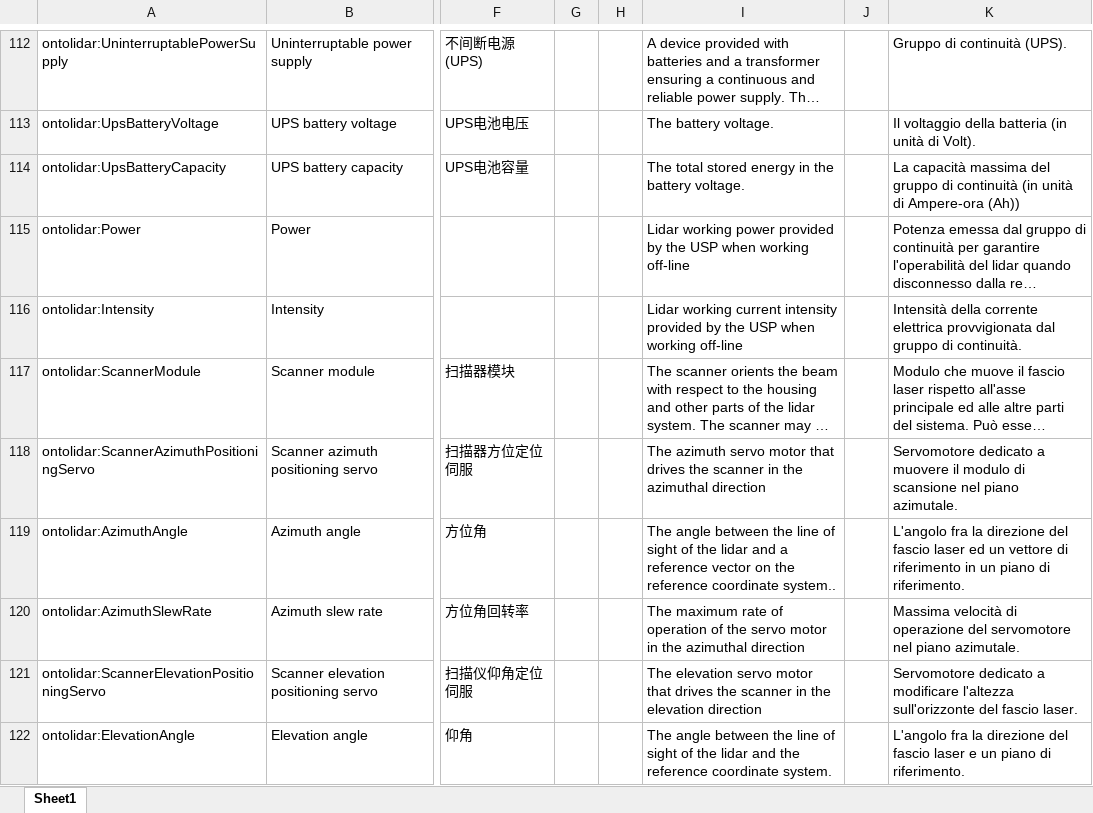
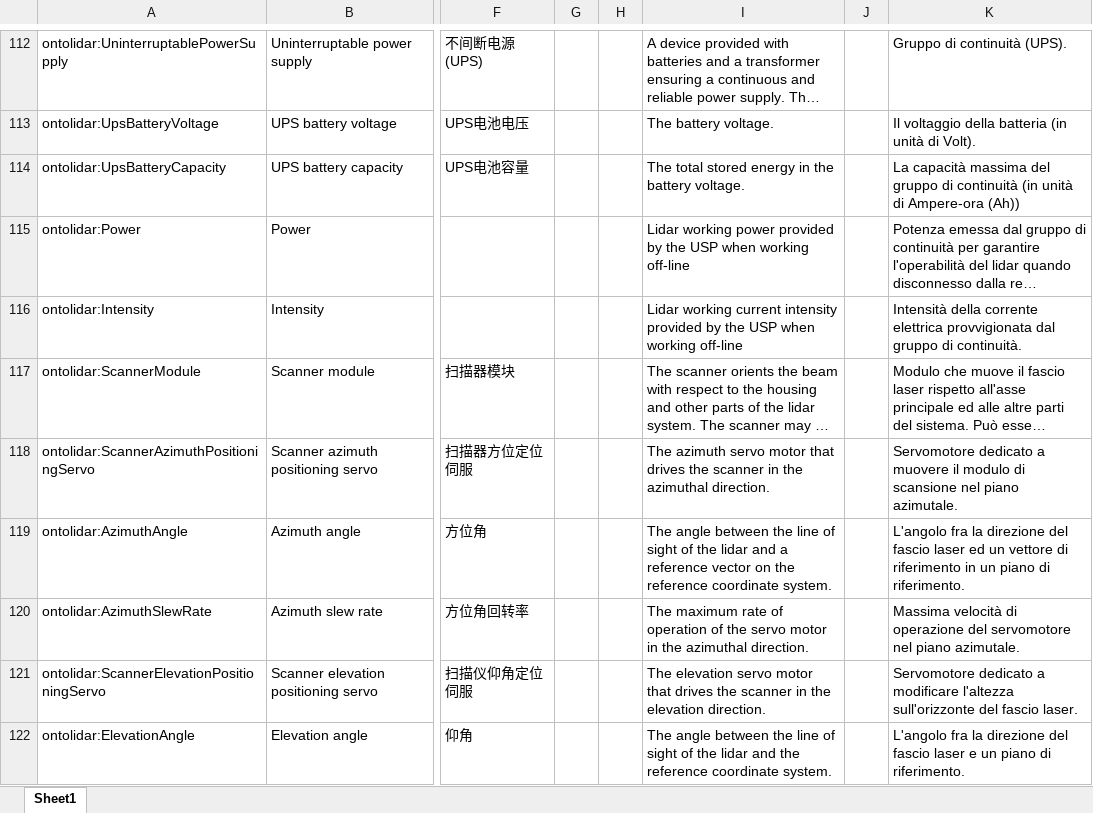
Before and after one commit to IEA-Wind-Task-32/wind-lidar-ontology, an Excel workbook: ontology.xlsx, sheet Sheet1, drawn as a sheet; only a part is shown, gaps mark what is left out; long unchanged cells end in …; values as stored, in another font and other column widths than the file's, no borders; the diff covers the shown part only; the diff names each change by its address in the sheet, - before the commit and + after, or states it on an @@ line.

```diff
--- a/ontology.xlsx (sheet Sheet1)
+++ b/ontology.xlsx (sheet Sheet1)
-I118: …the azimuthal direction
+I118: …the azimuthal direction.
-I119: …reference coordinate system..
+I119: …reference coordinate system.
-I120: …the azimuthal direction
+I120: …the azimuthal direction.
-I121: …the elevation direction
+I121: …the elevation direction.
```
Also changed, not shown: 18 edited cells elsewhere in this sheet, 4 other files.
